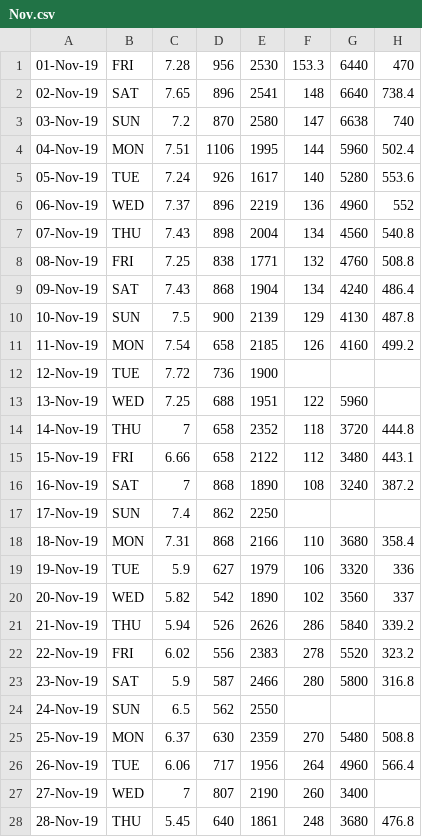
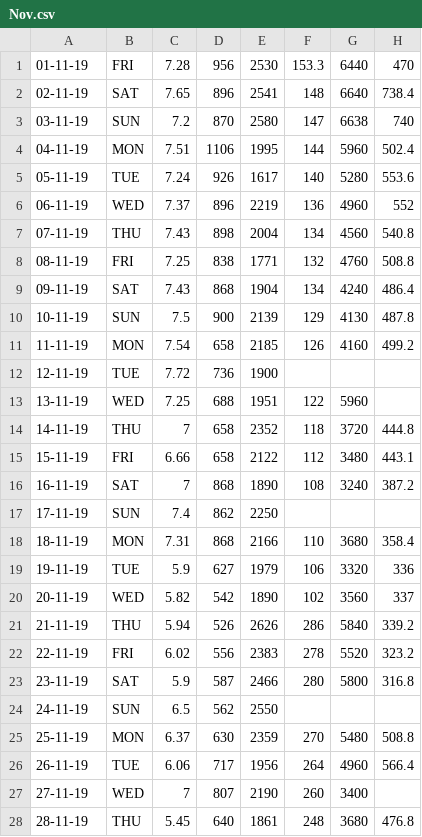
Before and after one commit to testingship19/mltesting, a CSV file: Nov.csv, drawn as a sheet; only a part is shown; the diff covers the shown part only; the diff names each change by its address in the sheet, - before the commit and + after, or states it on an @@ line.

Commit message:
Update Nov.csv

```diff
--- a/Nov.csv
+++ b/Nov.csv
-A1: 01-Nov-19
+A1: 01-11-19
-A2: 02-Nov-19
+A2: 02-11-19
-A3: 03-Nov-19
+A3: 03-11-19
-A4: 04-Nov-19
+A4: 04-11-19
-A5: 05-Nov-19
+A5: 05-11-19
-A6: 06-Nov-19
+A6: 06-11-19
-A7: 07-Nov-19
+A7: 07-11-19
-A8: 08-Nov-19
+A8: 08-11-19
-A9: 09-Nov-19
+A9: 09-11-19
-A10: 10-Nov-19
+A10: 10-11-19
-A11: 11-Nov-19
+A11: 11-11-19
-A12: 12-Nov-19
+A12: 12-11-19
-A13: 13-Nov-19
+A13: 13-11-19
-A14: 14-Nov-19
+A14: 14-11-19
-A15: 15-Nov-19
+A15: 15-11-19
-A16: 16-Nov-19
+A16: 16-11-19
-A17: 17-Nov-19
+A17: 17-11-19
-A18: 18-Nov-19
+A18: 18-11-19
-A19: 19-Nov-19
+A19: 19-11-19
-A20: 20-Nov-19
+A20: 20-11-19
-A21: 21-Nov-19
+A21: 21-11-19
-A22: 22-Nov-19
+A22: 22-11-19
-A23: 23-Nov-19
+A23: 23-11-19
-A24: 24-Nov-19
+A24: 24-11-19
-A25: 25-Nov-19
+A25: 25-11-19
-A26: 26-Nov-19
+A26: 26-11-19
-A27: 27-Nov-19
+A27: 27-11-19
-A28: 28-Nov-19
+A28: 28-11-19
```
Also changed, not shown: 2 edited cells elsewhere in this file.
